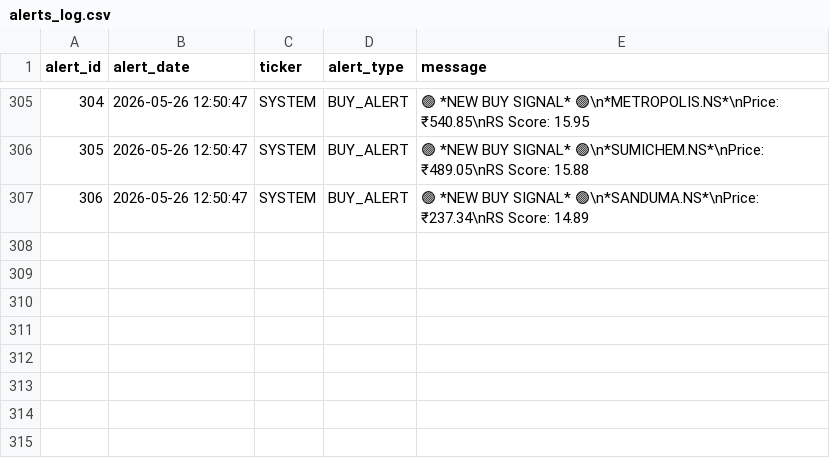
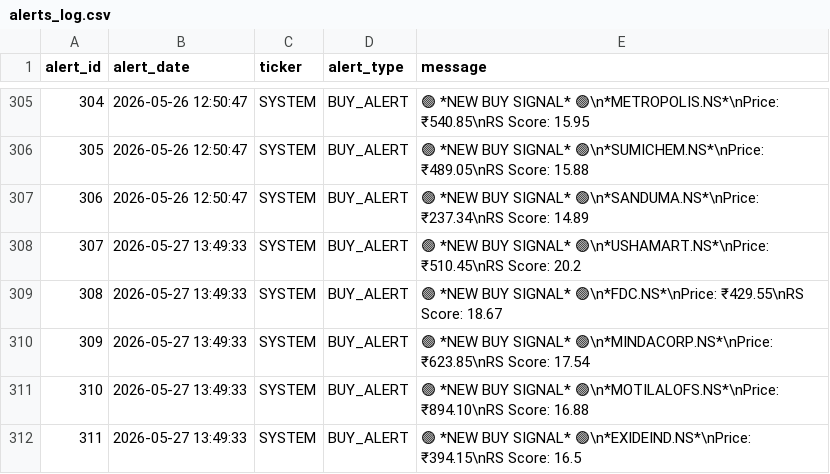
Before and after one commit to adi-git01/nifty-dashboard, a CSV file: data/alerts_log.csv, drawn as a sheet; only a part is shown, gaps mark what is left out.

```diff
--- a/data/alerts_log.csv
+++ b/data/alerts_log.csv
@@ -307 +307,6 @@ alert_id,alert_date,ticker,alert_type,message
 306,2026-05-26 12:50:47,SYSTEM,BUY_ALERT,🟢 *NEW BUY SIGNAL* 🟢\n*SANDUMA.NS*\nPrice: ₹237.34\nRS Score: 14.89
+307,2026-05-27 13:49:33,SYSTEM,BUY_ALERT,🟢 *NEW BUY SIGNAL* 🟢\n*USHAMART.NS*\nPrice: ₹510.45\nRS Score: 20.2
+308,2026-05-27 13:49:33,SYSTEM,BUY_ALERT,🟢 *NEW BUY SIGNAL* 🟢\n*FDC.NS*\nPrice: ₹429.55\nRS Score: 18.67
+309,2026-05-27 13:49:33,SYSTEM,BUY_ALERT,🟢 *NEW BUY SIGNAL* 🟢\n*MINDACORP.NS*\nPrice: ₹623.85\nRS Score: 17.54
+310,2026-05-27 13:49:33,SYSTEM,BUY_ALERT,🟢 *NEW BUY SIGNAL* 🟢\n*MOTILALOFS.NS*\nPrice: ₹894.10\nRS Score: 16.88
+311,2026-05-27 13:49:33,SYSTEM,BUY_ALERT,🟢 *NEW BUY SIGNAL* 🟢\n*EXIDEIND.NS*\nPrice: ₹394.15\nRS Score: 16.5
```
Also changed, not shown: data/dna3_equity_curve.csv, data/ias_signal_log.csv, 7 other files.
